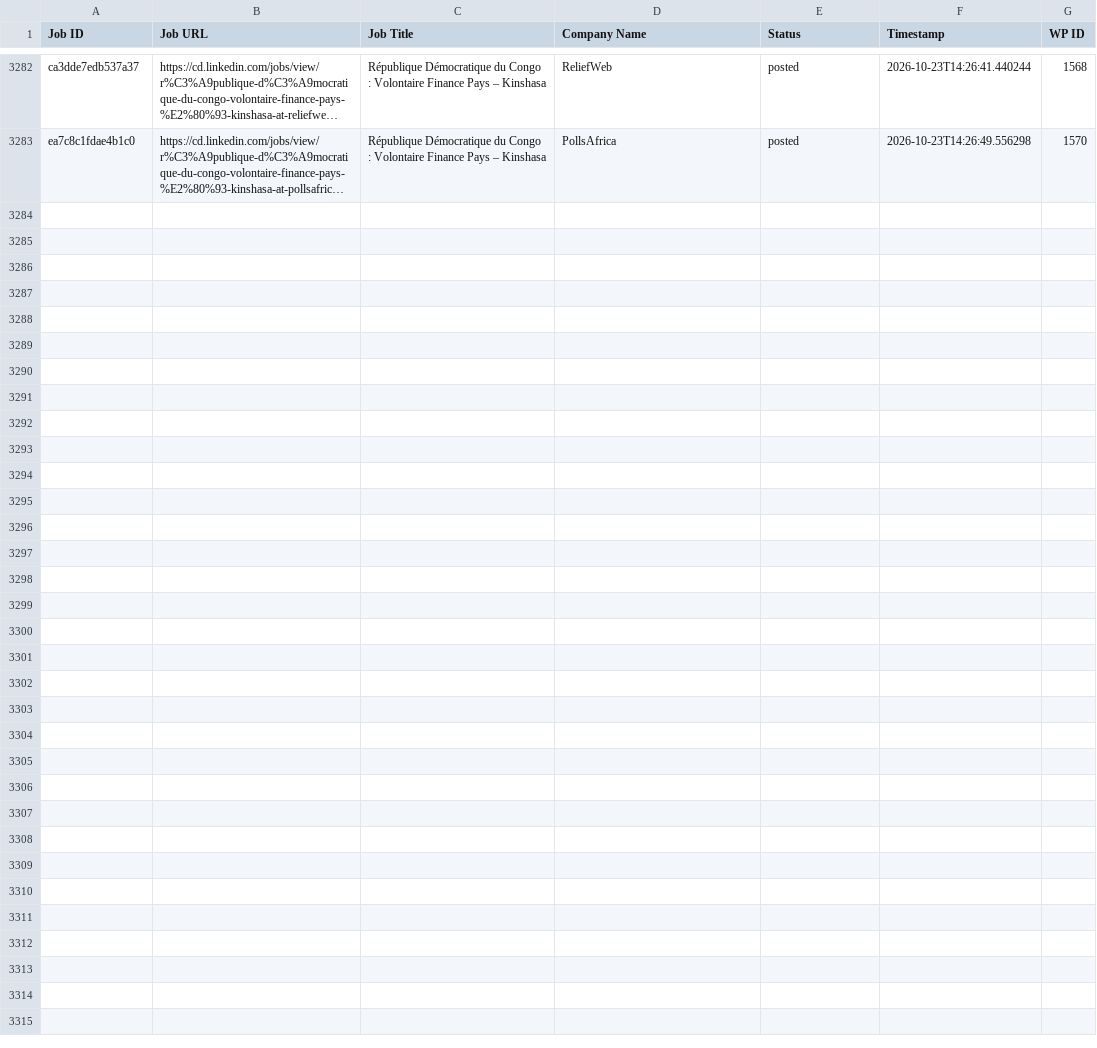
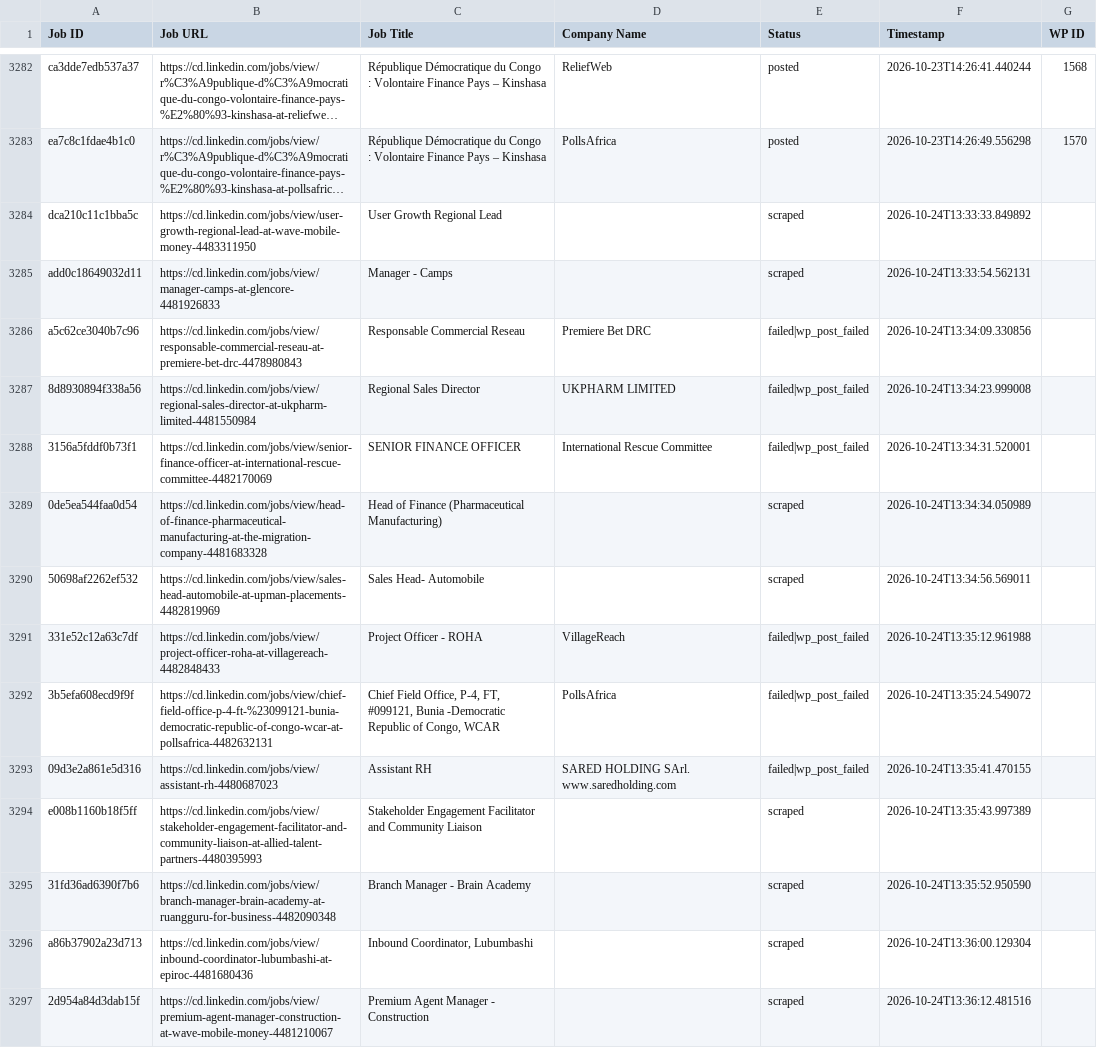
Before and after one commit to vindoky/cd, a CSV file: processed_jobs.csv, drawn as a sheet; only a part is shown, gaps mark what is left out; long unchanged cells end in …; the diff covers the shown part only; the diff names each change by its address in the sheet, - before the commit and + after, or states it on an @@ line.

```diff
--- a/processed_jobs.csv
+++ b/processed_jobs.csv
+row 3284: dca210c11c1bba5c | https://cd.linkedin.com/jobs/view/user-growth-regional-lead-at-wave-mobile-money-4483311950 | User Growth Regional Lead |  | scraped | 2026-10-24T13:33:33.849892
+row 3285: add0c18649032d11 | https://cd.linkedin.com/jobs/view/manager-camps-at-glencore-4481926833 | Manager - Camps |  | scraped | 2026-10-24T13:33:54.562131
+row 3286: a5c62ce3040b7c96 | https://cd.linkedin.com/jobs/view/responsable-commercial-reseau-at-premiere-bet-drc-4478980843 | Responsable Commercial Reseau | Premiere Bet DRC | failed|wp_post_failed | 2026-10-24T13:34:09.330856
+row 3287: 8d8930894f338a56 | https://cd.linkedin.com/jobs/view/regional-sales-director-at-ukpharm-limited-4481550984 | Regional Sales Director | UKPHARM LIMITED | failed|wp_post_failed | 2026-10-24T13:34:23.999008
+row 3288: 3156a5fddf0b73f1 | https://cd.linkedin.com/jobs/view/senior-finance-officer-at-international-rescue-committee-4482170069 | SENIOR FINANCE OFFICER | International Rescue Committee | failed|wp_post_failed | 2026-10-24T13:34:31.520001
+row 3289: 0de5ea544faa0d54 | https://cd.linkedin.com/jobs/view/head-of-finance-pharmaceutical-manufacturing-at-the-migration-company-4481683328 | Head of Finance (Pharmaceutical Manufacturing) |  | scraped | 2026-10-24T13:34:34.050989
+row 3290: 50698af2262ef532 | https://cd.linkedin.com/jobs/view/sales-head-automobile-at-upman-placements-4482819969 | Sales Head- Automobile |  | scraped | 2026-10-24T13:34:56.569011
+row 3291: 331e52c12a63c7df | https://cd.linkedin.com/jobs/view/project-officer-roha-at-villagereach-4482848433 | Project Officer - ROHA | VillageReach | failed|wp_post_failed | 2026-10-24T13:35:12.961988
+row 3292: 3b5efa608ecd9f9f | https://cd.linkedin.com/jobs/view/chief-field-office-p-4-ft-%23099121-bunia-democratic-republic-of-congo-wcar-at-pollsafrica-4482632131 | Chief Field Office, P-4, FT, #099121, Bunia -Democratic Republic of Congo, WCAR | PollsAfrica | failed|wp_post_failed | 2026-10-24T13:35:24.549072
+row 3293: 09d3e2a861e5d316 | https://cd.linkedin.com/jobs/view/assistant-rh-4480687023 | Assistant RH | SARED HOLDING SArl. www.saredholding.com | failed|wp_post_failed | 2026-10-24T13:35:41.470155
+row 3294: e008b1160b18f5ff | https://cd.linkedin.com/jobs/view/stakeholder-engagement-facilitator-and-community-liaison-at-allied-talent-partners-4480395993 | Stakeholder Engagement Facilitator and Community Liaison |  | scraped | 2026-10-24T13:35:43.997389
+row 3295: 31fd36ad6390f7b6 | https://cd.linkedin.com/jobs/view/branch-manager-brain-academy-at-ruangguru-for-business-4482090348 | Branch Manager - Brain Academy |  | scraped | 2026-10-24T13:35:52.950590
+row 3296: a86b37902a23d713 | https://cd.linkedin.com/jobs/view/inbound-coordinator-lubumbashi-at-epiroc-4481680436 | Inbound Coordinator, Lubumbashi |  | scraped | 2026-10-24T13:36:00.129304
+row 3297: 2d954a84d3dab15f | https://cd.linkedin.com/jobs/view/premium-agent-manager-construction-at-wave-mobile-money-4481210067 | Premium Agent Manager - Construction |  | scraped | 2026-10-24T13:36:12.481516
```
Also changed, not shown: 13 added rows elsewhere in this file.
